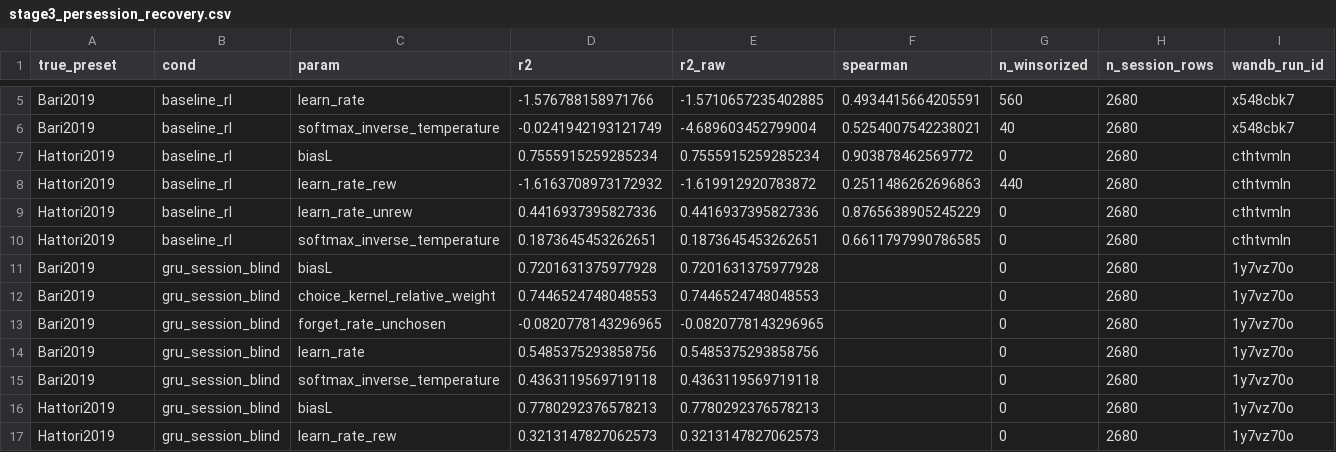
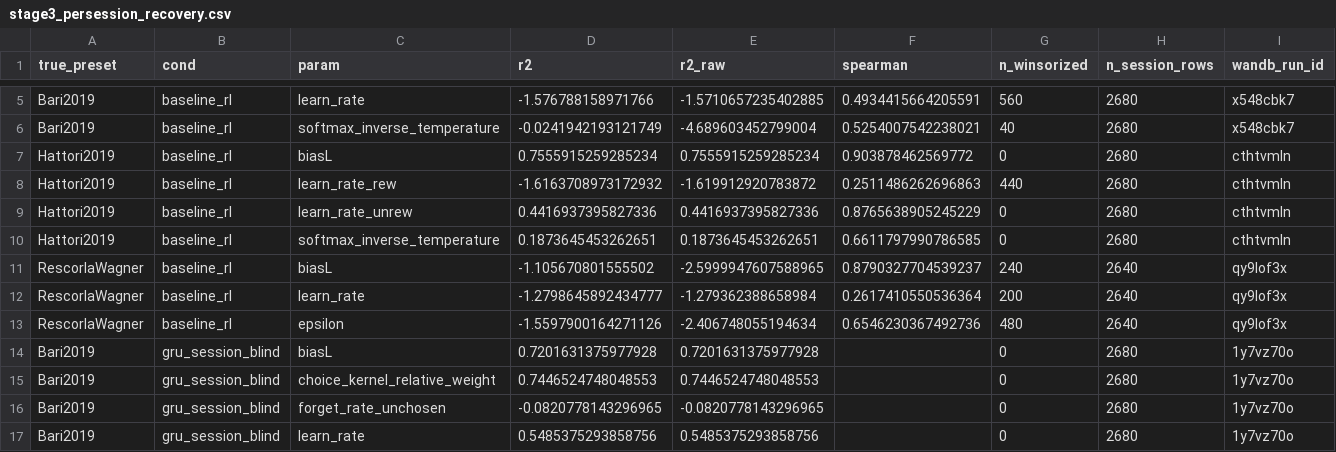
Before and after one commit to AllenNeuralDynamics/aind-dynamic-foraging-bfm-studies, a CSV file: studies/04-gru-vs-disrnn-embedding-recovery/analysis/stage3_persession_recovery.csv, drawn as a sheet; only a part is shown, gaps mark what is left out; the shorter side is filled out with more unchanged rows.

Commit message:
feat(study-04): Stage-3 4-baseline (real RW fitter) rebuild
The RW baseline fit (SLURM job 23176344_3, wandb run qy9lof3x, 200 subjects) completed --
redo Stage-3's baseline model-selection and fit-quality story with all FOUR RL fitters
(Bari2019/Hattori2019/CompareToThreshold/RescorlaWagner) instead of three, giving true-RW
subjects a fair chance at correct model-selection for the first time.

Confusion / model-selection (stage3_confusion_figure.py, s3_baseline_modelselection_4way.csv):
  - accuracy 47.0% -> 51.0% (n=200); RW correctly assigned 8/67 (was structurally 0/67 --
    no RW fitter existed at all under the 3-fitter setup). Most true-RW subjects (35/67)
    still misassigned to Bari, 19/67 to Hattori.
  - --n-baselines {3,4} CLI flag added; 3-fitter historical version retained via
    s3_baseline_modelselection.csv for comparison.

Fit-quality + per-session recovery (stage3_recovery_vs_baseline.py,
compute_stage3_persession_recovery.py, stage3_persession_recovery.csv,
stage3_baseline_likelihood_summary.csv):
  - best-of-4 relLL 0.963 (was best-of-3 0.962, barely moves)
  - matched relLL (fit-quality if true model were known) DROPS from 0.958 (n=134,
    Bari/Hattori only) to 0.920 (n=200, all 3 families) once RW's own fitter is included --
    RW's matched eval_likelihood (0.67) trails Bari/Hattori's (0.75-0.78) even on RW's own
    true subjects, a weak-identifiability finding distinct from "RW has no fitter at all".
  - RW now has a baseline_rl per-session-recovery bar: markedly negative (biasL/learn_rate/
    epsilon all R2<-1, Spearman 0.26-0.88 still positive -- rank order preserved, point
    estimates off scale), consistent with the fit-quality finding above.

Verified all figures offline-reproducible (re-rendered in a clean dir with
WANDB_API_KEY/GITHUB_TOKEN unset). Makefile stage3-recovery target updated to the 4-way CSV.

```diff
--- a/studies/04-gru-vs-disrnn-embedding-recovery/analysis/stage3_persession_recovery.csv
+++ b/studies/04-gru-vs-disrnn-embedding-recovery/analysis/stage3_persession_recovery.csv
@@ -10,2 +10,5 @@ Hattori2019,baseline_rl,learn_rate_unrew,0.4416937395827336,0.4416937395827336,0
 Hattori2019,baseline_rl,softmax_inverse_temperature,0.1873645453262651,0.1873645453262651,0.6611797990786585,0,2680,cthtvmln
+RescorlaWagner,baseline_rl,biasL,-1.105670801555502,-2.5999947607588965,0.8790327704539237,240,2640,qy9lof3x
+RescorlaWagner,baseline_rl,learn_rate,-1.2798645892434777,-1.279362388658984,0.2617410550536364,200,2640,qy9lof3x
+RescorlaWagner,baseline_rl,epsilon,-1.5597900164271126,-2.406748055194634,0.6546230367492736,480,2640,qy9lof3x
 Bari2019,gru_session_blind,biasL,0.7201631375977928,0.7201631375977928,,0,2680,1y7vz70o
```
Also changed, not shown: 8 other files.
